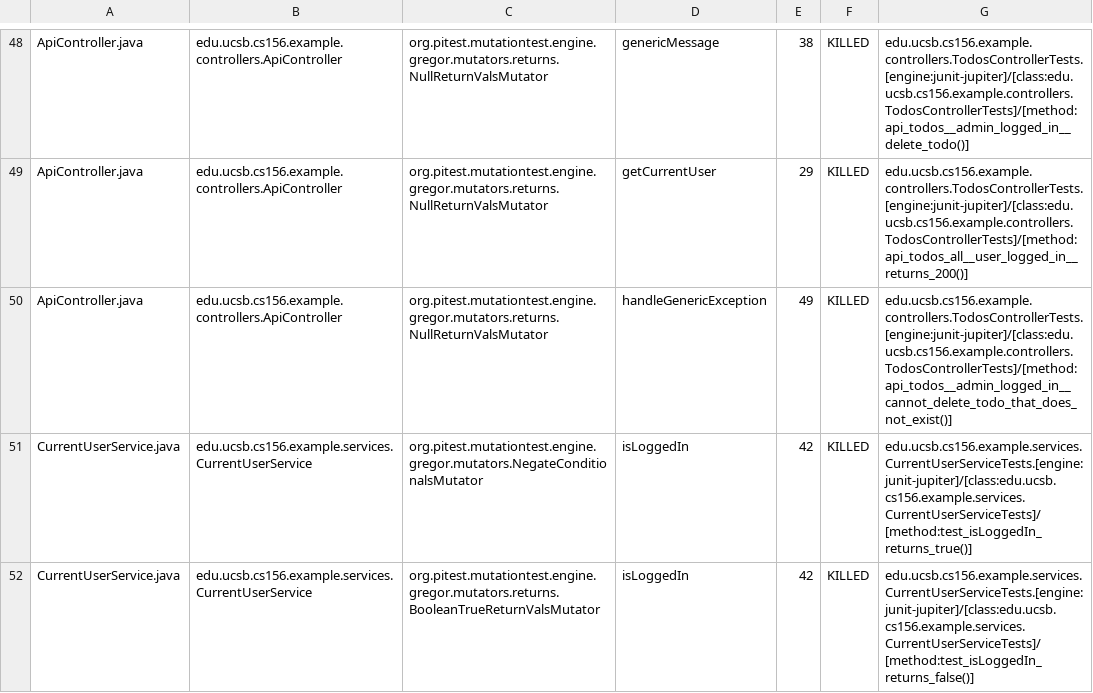
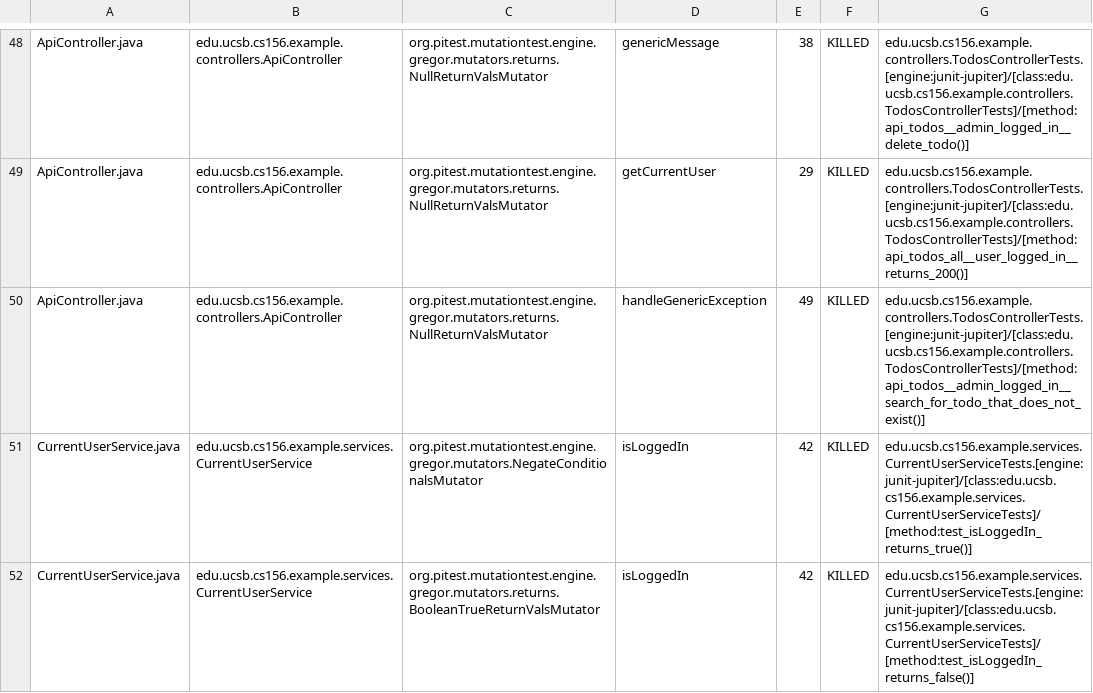
Before and after one commit to ucsb-cs156-f24/jpa03-yungongWang, a CSV file: pitest/mutations.csv, drawn as a sheet; only a part is shown, gaps mark what is left out.

Commit message:
Deploying to gh-pages from @ ucsb-cs156-f24/jpa03-yungongWang@dedfa55feae7b60dd6534372506167e0644006a4 🚀

```diff
--- a/pitest/mutations.csv
+++ b/pitest/mutations.csv
@@ -49,3 +49,3 @@ ApiController.java,edu.ucsb.cs156.example.controllers.ApiController,org.pitest.m
 ApiController.java,edu.ucsb.cs156.example.controllers.ApiController,org.pitest.mutationtest.engine.gregor.mutators.returns.NullReturnValsMutator,getCurrentUser,29,KILLED,edu.ucsb.cs156.example.controllers.TodosControllerTests.[engine:junit-jupiter]/[class:edu.ucsb.cs156.example.controllers.TodosControllerTests]/[method:api_todos_all__user_logged_in__returns_200()]
-ApiController.java,edu.ucsb.cs156.example.controllers.ApiController,org.pitest.mutationtest.engine.gregor.mutators.returns.NullReturnValsMutator,handleGenericException,49,KILLED,edu.ucsb.cs156.example.controllers.TodosControllerTests.[engine:junit-jupiter]/[class:edu.ucsb.cs156.example.controllers.TodosControllerTests]/[method:api_todos__admin_logged_in__cannot_delete_todo_that_does_not_exist()]
+ApiController.java,edu.ucsb.cs156.example.controllers.ApiController,org.pitest.mutationtest.engine.gregor.mutators.returns.NullReturnValsMutator,handleGenericException,49,KILLED,edu.ucsb.cs156.example.controllers.TodosControllerTests.[engine:junit-jupiter]/[class:edu.ucsb.cs156.example.controllers.TodosControllerTests]/[method:api_todos__admin_logged_in__search_for_todo_that_does_not_exist()]
 CurrentUserService.java,edu.ucsb.cs156.example.services.CurrentUserService,org.pitest.mutationtest.engine.gregor.mutators.NegateConditionalsMutator,isLoggedIn,42,KILLED,edu.ucsb.cs156.example.services.CurrentUserServiceTests.[engine:junit-jupiter]/[class:edu.ucsb.cs156.example.services.CurrentUserServiceTests]/[method:test_isLoggedIn_returns_true()]
```
Also changed, not shown: 10 other files.
